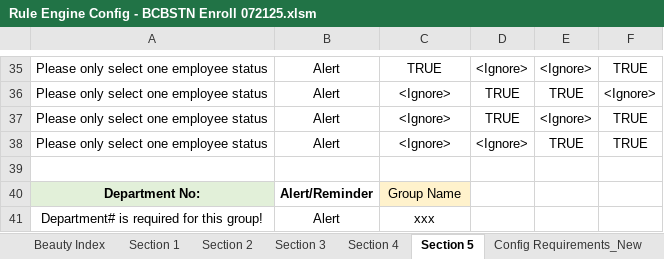
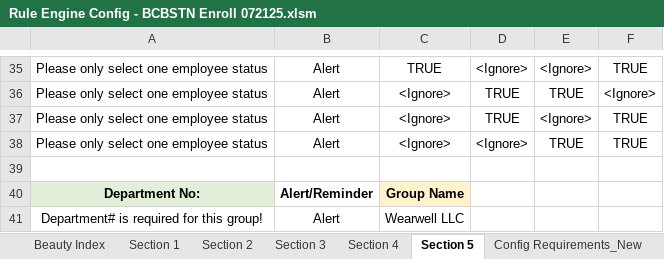
Before and after one commit to ZZZColin/ScreenOCR, an Excel workbook: New folder (2)/Rule Engine Config - BCBSTN Enroll 072125.xlsm, sheet Section 5, drawn as a sheet; only a part is shown, gaps mark what is left out; values as stored, in another font and other column widths than the file's, no borders; conditional formats not drawn; the diff names each change by its address in the sheet, - before the commit and + after, or states it on an @@ line.

```diff
--- a/New folder (2)/Rule Engine Config - BCBSTN Enroll 072125.xlsm (sheet Section 5)
+++ b/New folder (2)/Rule Engine Config - BCBSTN Enroll 072125.xlsm (sheet Section 5)
-C40 bold: off
+C40 bold: on
-C41: xxx
+C41: Wearwell LLC
```
Also changed, not shown: sheet Section 4, sheet Section 1.
